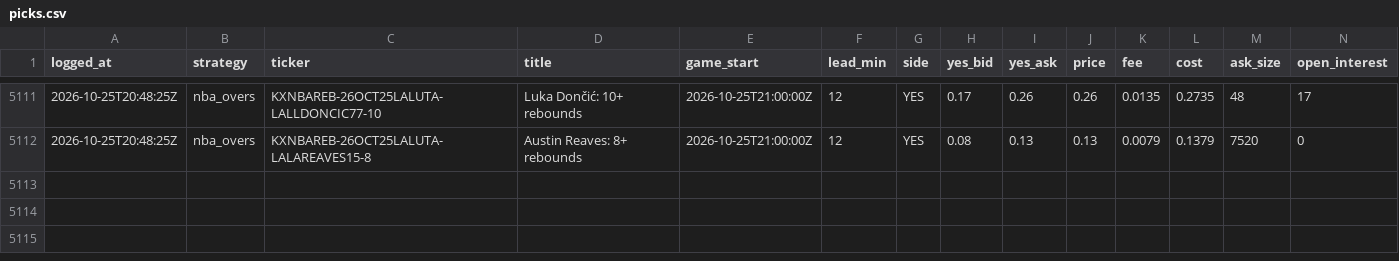
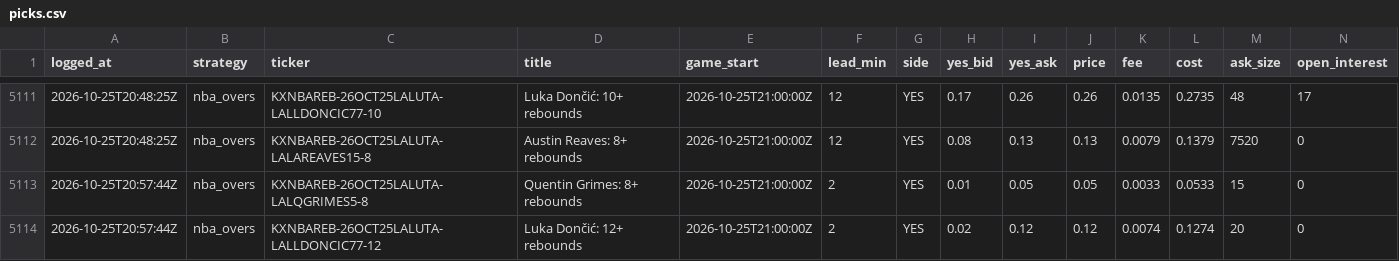
Before and after one commit to shoale4/hedj, a CSV file: paper/picks.csv, drawn as a sheet; only a part is shown, gaps mark what is left out; rows hold the shown columns only; the diff names each change by its address in the sheet, - before the commit and + after, or states it on an @@ line.

Commit message:
Paper trade: update picks [skip ci]

```diff
--- a/paper/picks.csv
+++ b/paper/picks.csv
+row 5113: 2026-10-25T20:57:44Z | nba_overs | KXNBAREB-26OCT25LALUTA-LALQGRIMES5-8 | Quentin Grimes: 8+ rebounds | 2026-10-25T21:00:00Z | 2 | YES | 0.01 | 0.05 | 0.05 | 0.0033 | 0.0533 | 15 | 0
+row 5114: 2026-10-25T20:57:44Z | nba_overs | KXNBAREB-26OCT25LALUTA-LALLDONCIC77-12 | Luka Dončić: 12+ rebounds | 2026-10-25T21:00:00Z | 2 | YES | 0.02 | 0.12 | 0.12 | 0.0074 | 0.1274 | 20 | 0
```
